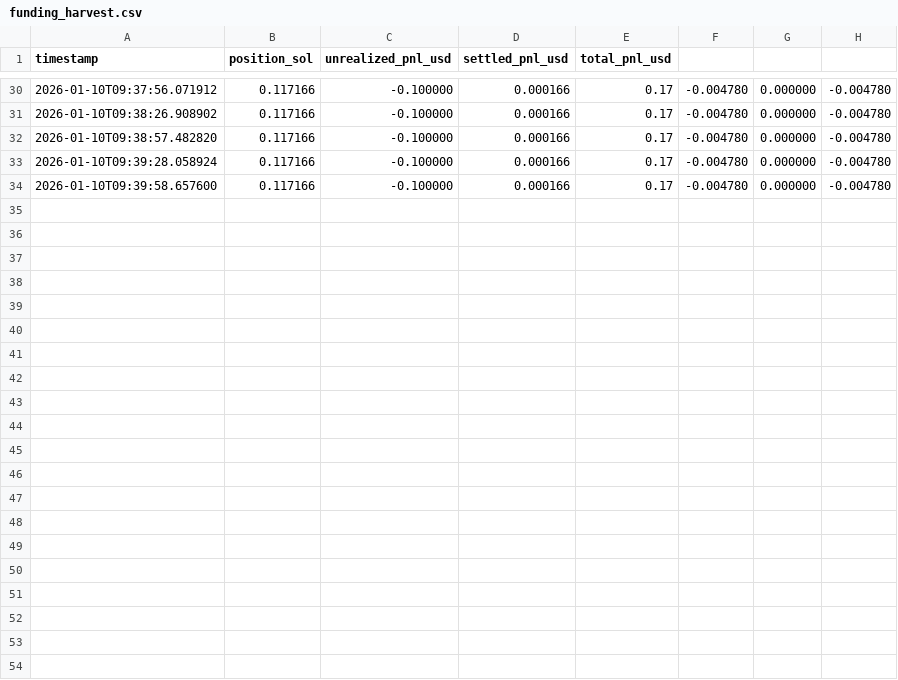
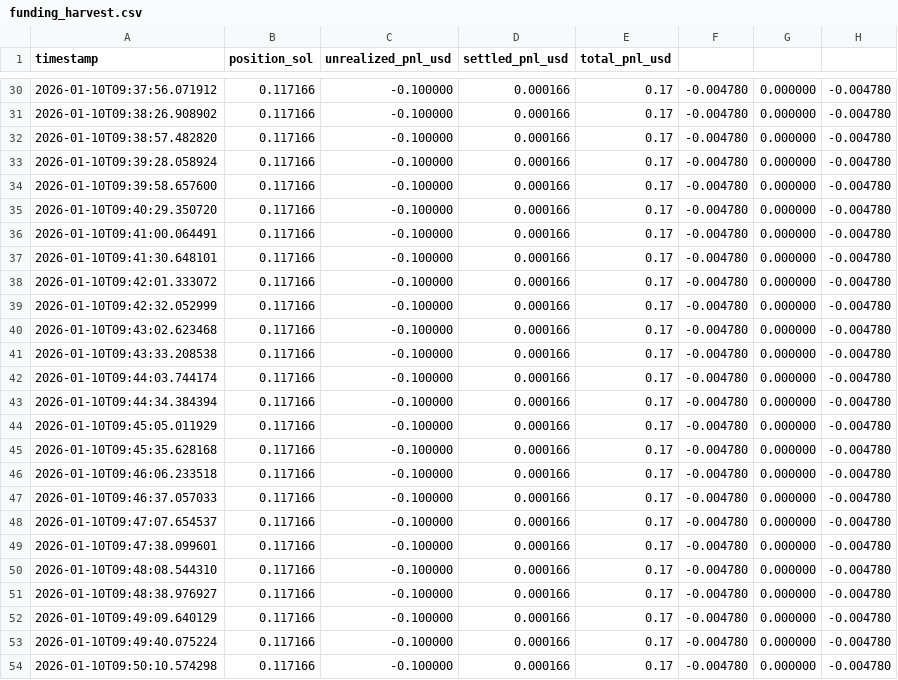
Before and after one commit to ConsumrBuzzy/PhantomArbiter, a CSV file: data/funding_harvest.csv, drawn as a sheet; only a part is shown, gaps mark what is left out.

```diff
--- a/data/funding_harvest.csv
+++ b/data/funding_harvest.csv
@@ -34 +34,21 @@ timestamp,position_sol,unrealized_pnl_usd,settled_pnl_usd,total_pnl_usd
 2026-01-10T09:39:58.657600,0.117166,-0.100000,0.000166,0.17,-0.004780,0.000000,-0.004780
+2026-01-10T09:40:29.350720,0.117166,-0.100000,0.000166,0.17,-0.004780,0.000000,-0.004780
+2026-01-10T09:41:00.064491,0.117166,-0.100000,0.000166,0.17,-0.004780,0.000000,-0.004780
+2026-01-10T09:41:30.648101,0.117166,-0.100000,0.000166,0.17,-0.004780,0.000000,-0.004780
+2026-01-10T09:42:01.333072,0.117166,-0.100000,0.000166,0.17,-0.004780,0.000000,-0.004780
+2026-01-10T09:42:32.052999,0.117166,-0.100000,0.000166,0.17,-0.004780,0.000000,-0.004780
+2026-01-10T09:43:02.623468,0.117166,-0.100000,0.000166,0.17,-0.004780,0.000000,-0.004780
+2026-01-10T09:43:33.208538,0.117166,-0.100000,0.000166,0.17,-0.004780,0.000000,-0.004780
+2026-01-10T09:44:03.744174,0.117166,-0.100000,0.000166,0.17,-0.004780,0.000000,-0.004780
+2026-01-10T09:44:34.384394,0.117166,-0.100000,0.000166,0.17,-0.004780,0.000000,-0.004780
+2026-01-10T09:45:05.011929,0.117166,-0.100000,0.000166,0.17,-0.004780,0.000000,-0.004780
+2026-01-10T09:45:35.628168,0.117166,-0.100000,0.000166,0.17,-0.004780,0.000000,-0.004780
+2026-01-10T09:46:06.233518,0.117166,-0.100000,0.000166,0.17,-0.004780,0.000000,-0.004780
+2026-01-10T09:46:37.057033,0.117166,-0.100000,0.000166,0.17,-0.004780,0.000000,-0.004780
+2026-01-10T09:47:07.654537,0.117166,-0.100000,0.000166,0.17,-0.004780,0.000000,-0.004780
+2026-01-10T09:47:38.099601,0.117166,-0.100000,0.000166,0.17,-0.004780,0.000000,-0.004780
+2026-01-10T09:48:08.544310,0.117166,-0.100000,0.000166,0.17,-0.004780,0.000000,-0.004780
+2026-01-10T09:48:38.976927,0.117166,-0.100000,0.000166,0.17,-0.004780,0.000000,-0.004780
+2026-01-10T09:49:09.640129,0.117166,-0.100000,0.000166,0.17,-0.004780,0.000000,-0.004780
+2026-01-10T09:49:40.075224,0.117166,-0.100000,0.000166,0.17,-0.004780,0.000000,-0.004780
+2026-01-10T09:50:10.574298,0.117166,-0.100000,0.000166,0.17,-0.004780,0.000000,-0.004780
```
Also changed, not shown: 2 other files.
